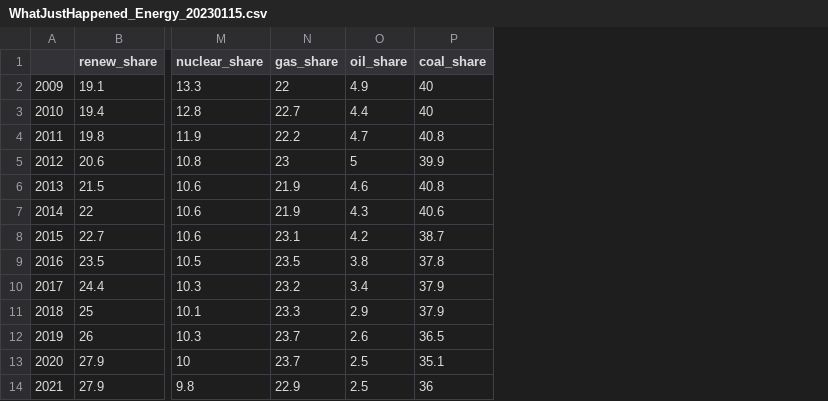
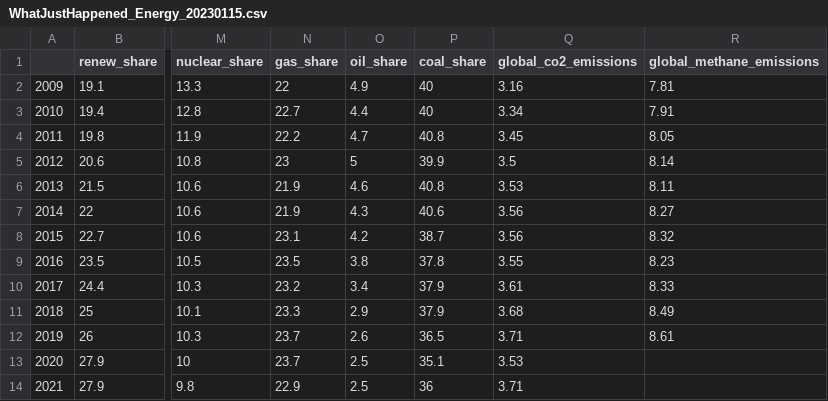
Before and after one commit to simonabors/worlddataviz, a CSV file: data/WhatJustHappened_Energy_20230115.csv, drawn as a sheet; only a part is shown, gaps mark what is left out; the diff names each change by its address in the sheet, - before the commit and + after, or states it on an @@ line.

Commit message:
Adding CO2 emissions plot, updating colors, etc.

```diff
--- a/data/WhatJustHappened_Energy_20230115.csv
+++ b/data/WhatJustHappened_Energy_20230115.csv
+column Q (global_co2_emissions), rows 2-14: 3.16 | 3.34 | 3.45 | 3.5 | 3.53 | 3.56 | 3.56 | 3.55 | 3.61 | 3.68 | 3.71 | 3.53 | 3.71
+column R (global_methane_emissions), rows 2-12: 7.81 | 7.91 | 8.05 | 8.14 | 8.11 | 8.27 | 8.32 | 8.23 | 8.33 | 8.49 | 8.61
```
Also changed, not shown: 3 other files.
